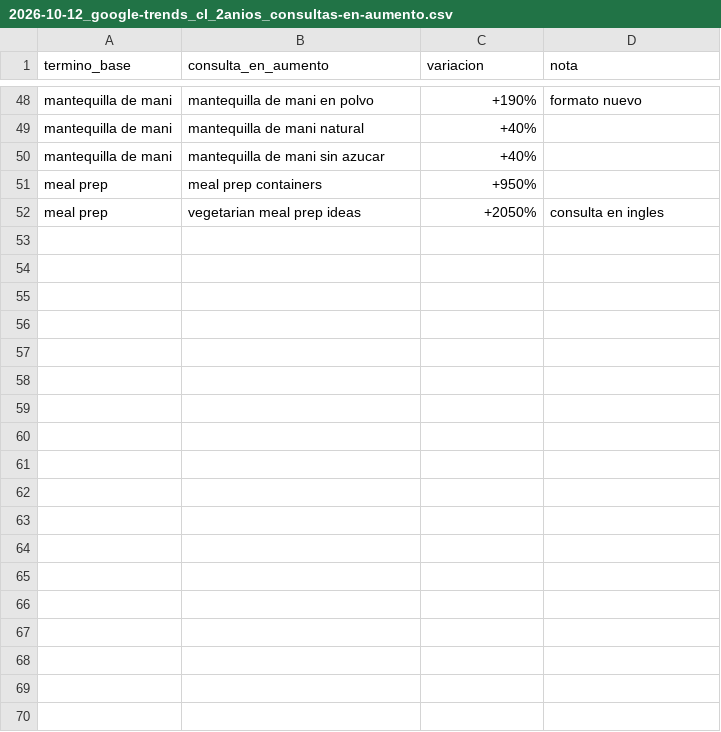
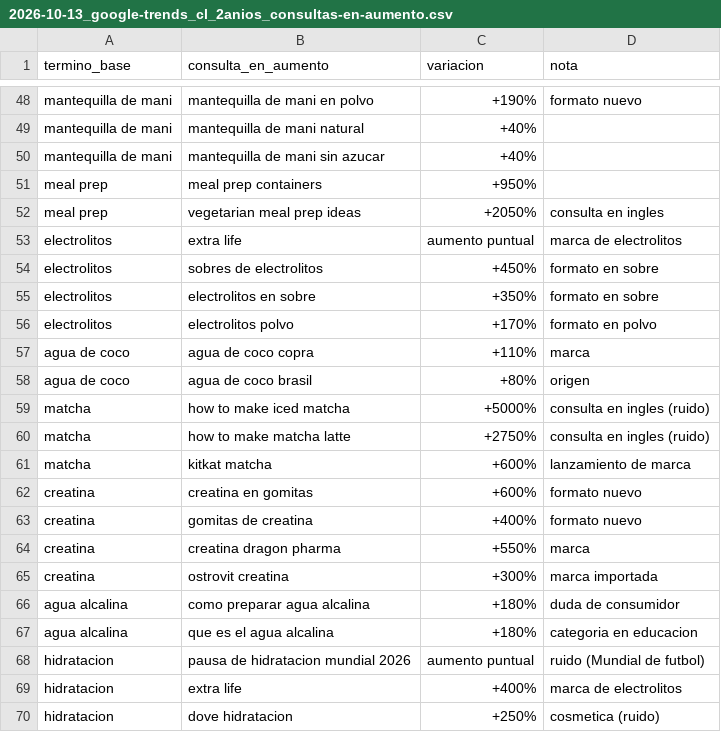
Before and after one commit to basuazo/estudio-mercado-alimentos, a CSV file: datos/crudos/2026-10-13_google-trends_cl_2anios_consultas-en-aumento.csv (was datos/crudos/2026-10-12_google-trends_cl_2anios_consultas-en-aumento.csv), drawn as a sheet; only a part is shown, gaps mark what is left out.

```diff
--- a/datos/crudos/2026-10-12_google-trends_cl_2anios_consultas-en-aumento.csv
+++ b/datos/crudos/2026-10-13_google-trends_cl_2anios_consultas-en-aumento.csv
@@ -52 +52,19 @@ meal prep,meal prep containers,+950%,
 meal prep,vegetarian meal prep ideas,+2050%,consulta en ingles
+electrolitos,extra life,aumento puntual,marca de electrolitos
+electrolitos,sobres de electrolitos,+450%,formato en sobre
+electrolitos,electrolitos en sobre,+350%,formato en sobre
+electrolitos,electrolitos polvo,+170%,formato en polvo
+agua de coco,agua de coco copra,+110%,marca
+agua de coco,agua de coco brasil,+80%,origen
+matcha,how to make iced matcha,+5000%,consulta en ingles (ruido)
+matcha,how to make matcha latte,+2750%,consulta en ingles (ruido)
+matcha,kitkat matcha,+600%,lanzamiento de marca
+creatina,creatina en gomitas,+600%,formato nuevo
+creatina,gomitas de creatina,+400%,formato nuevo
+creatina,creatina dragon pharma,+550%,marca
+creatina,ostrovit creatina,+300%,marca importada
+agua alcalina,como preparar agua alcalina,+180%,duda de consumidor
+agua alcalina,que es el agua alcalina,+180%,categoria en educacion
+hidratacion,pausa de hidratacion mundial 2026,aumento puntual,ruido (Mundial de futbol)
+hidratacion,extra life,+400%,marca de electrolitos
+hidratacion,dove hidratacion,+250%,cosmetica (ruido)
```
Also changed, not shown: datos/crudos/2026-10-12_meta-ads-library_cl_busquedas.csv, datos/referencia/terminos-busqueda.csv, 6 other files.
